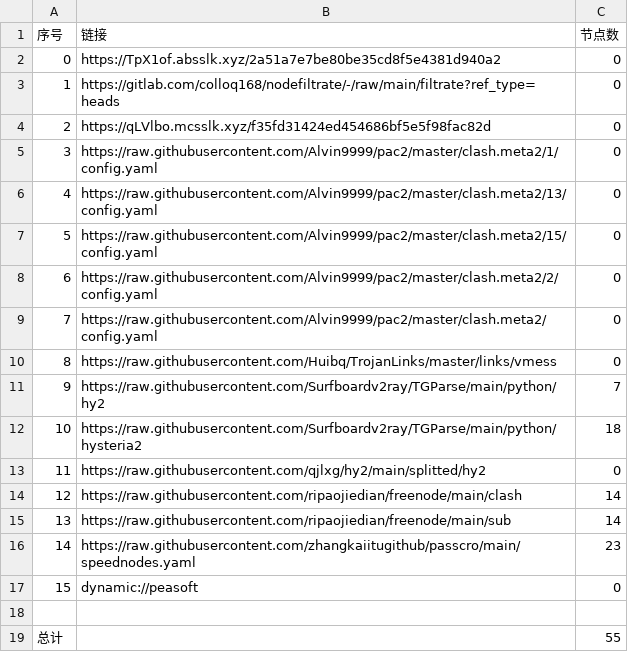
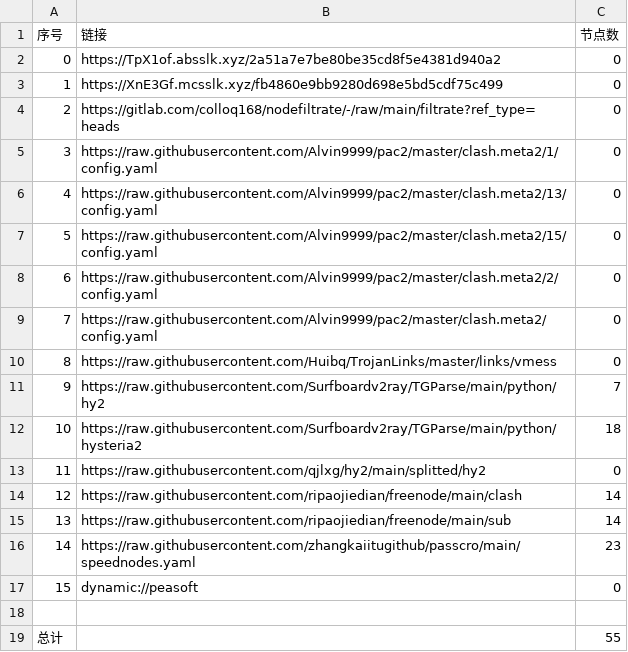
Before and after one commit to sileopro/AutoMergePublicNodes, a CSV file: list_result.csv, drawn as a sheet.

```diff
--- a/list_result.csv
+++ b/list_result.csv
@@ -2,4 +2,4 @@
 0,https://TpX1of.absslk.xyz/2a51a7e7be80be35cd8f5e4381d940a2,0
-1,https://gitlab.com/colloq168/nodefiltrate/-/raw/main/filtrate?ref_type=heads,0
-2,https://qLVlbo.mcsslk.xyz/f35fd31424ed454686bf5e5f98fac82d,0
+1,https://XnE3Gf.mcsslk.xyz/fb4860e9bb9280d698e5bd5cdf75c499,0
+2,https://gitlab.com/colloq168/nodefiltrate/-/raw/main/filtrate?ref_type=heads,0
 3,https://raw.githubusercontent.com/Alvin9999/pac2/master/clash.meta2/1/config.yaml,0
```
Also changed, not shown: 3 other files.
